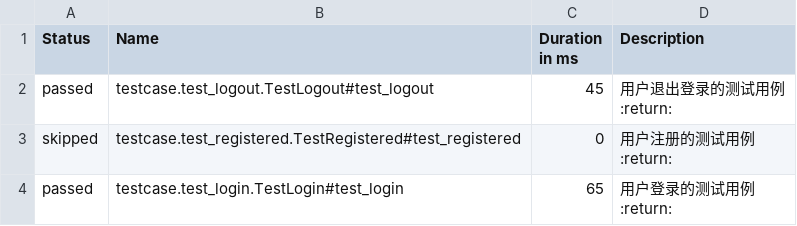
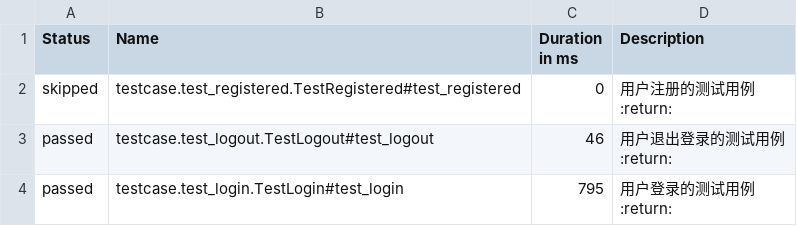
Before and after one commit to kingfeng999/interface-auto, a CSV file: interface_auto/reports/ringle_html/data/suites.csv, drawn as a sheet.

```diff
--- a/interface_auto/reports/ringle_html/data/suites.csv
+++ b/interface_auto/reports/ringle_html/data/suites.csv
@@ -1,6 +1,2 @@
 "Status","Name","Duration in ms","Description"
-"passed","testcase.test_logout.TestLogout#test_logout","45","
-        用户退出登录的测试用例
-        :return:
-        "
 "skipped","testcase.test_registered.TestRegistered#test_registered","0","
@@ -9,5 +5,9 @@
         "
-"passed","testcase.test_login.TestLogin#test_login","65","
-        用户登录的测试用例
-        :return:
-        "
+"passed","testcase.test_logout.TestLogout#test_logout","46","
+        用户退出登录的测试用例
+        :return:
+        "
+"passed","testcase.test_login.TestLogin#test_login","795","
+        用户登录的测试用例
+        :return:
+        "
```
Also changed, not shown: interface_auto/reports/ringle_html/data/behaviors.csv, 27 other files.
